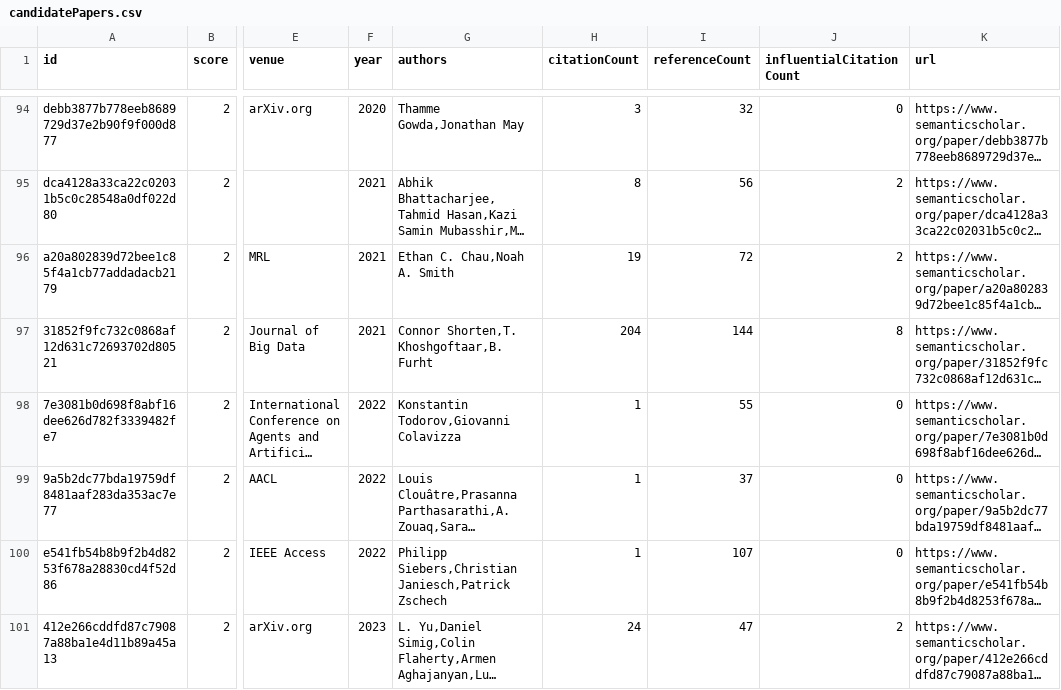
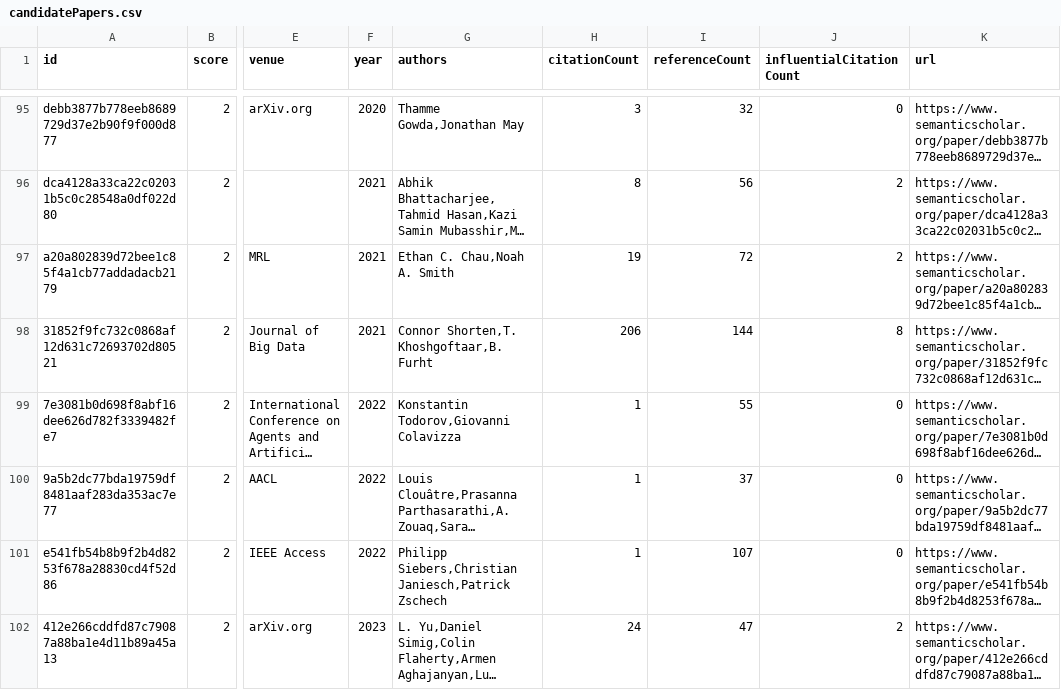
Before and after one commit to avi-jit/tokenization, a CSV file: data/candidatePapers.csv, drawn as a sheet; only a part is shown, gaps mark what is left out; long unchanged cells end in …; addresses are those after the commit; the diff covers the shown part only; the diff names each change by its address in the sheet, - before the commit and + after, or states it on an @@ line.

```diff
--- a/data/candidatePapers.csv
+++ b/data/candidatePapers.csv
-H98 (citationCount): 204
+H98 (citationCount): 206
```
Also changed, not shown: 2 added rows, 2 removed rows and 41 edited cells elsewhere in this file, 2 other files.
